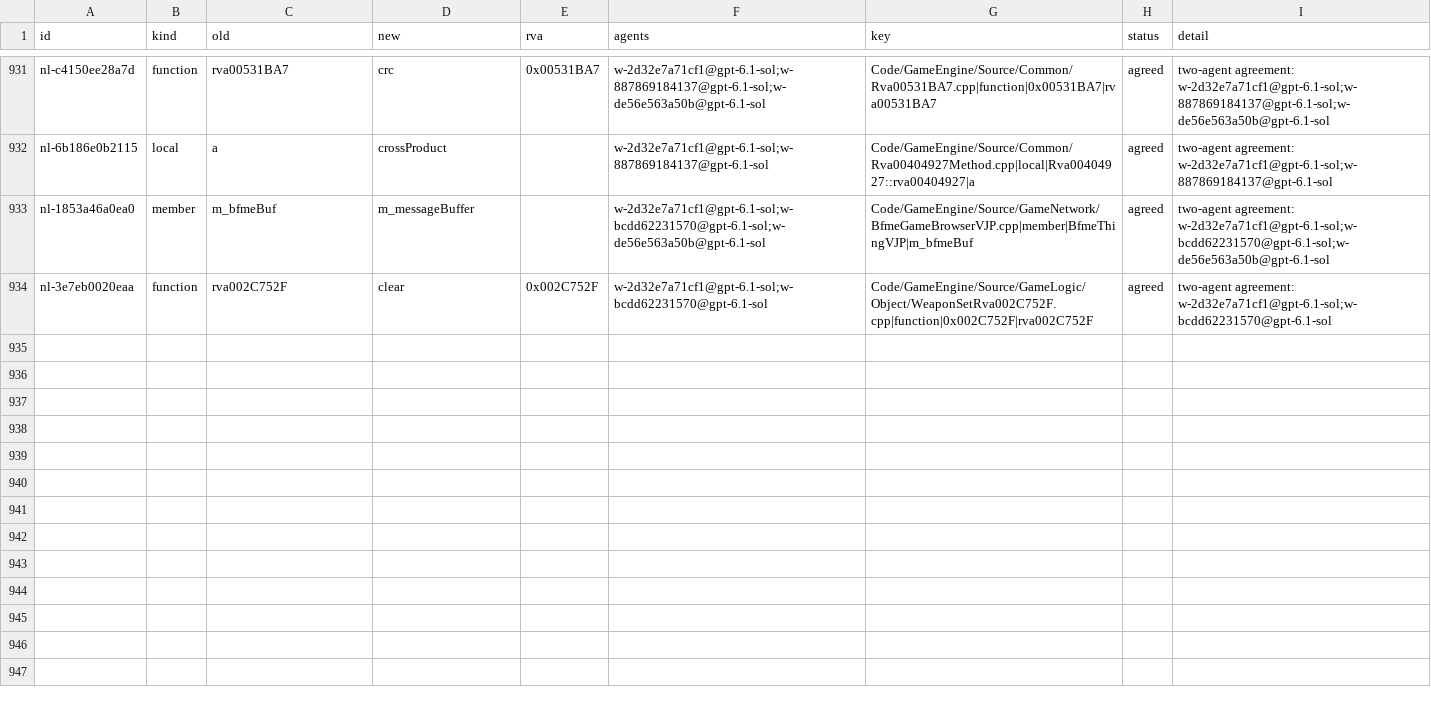
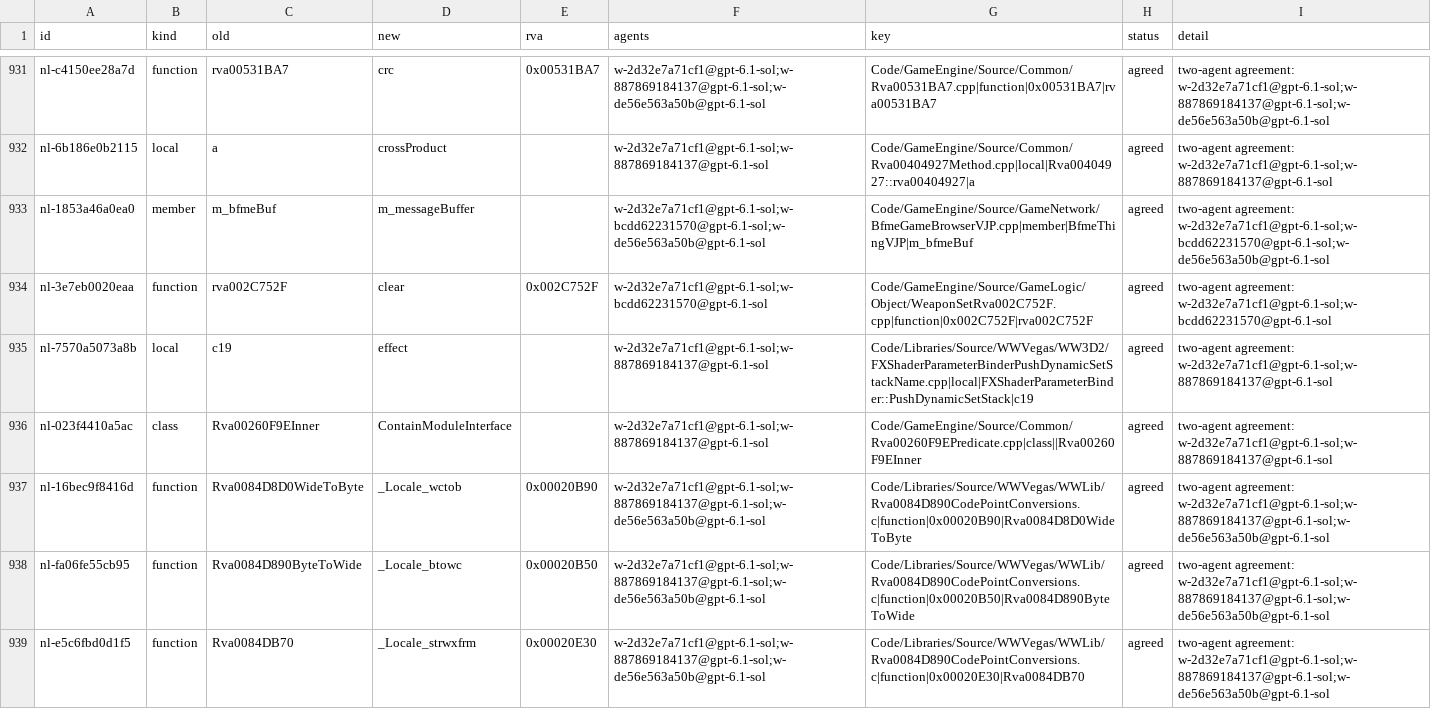
Before and after one commit to Alitryel/Open-BFME-2, a CSV file: reverse/name_agreed.csv, drawn as a sheet; only a part is shown, gaps mark what is left out; the diff names each change by its address in the sheet, - before the commit and + after, or states it on an @@ line.

```diff
--- a/reverse/name_agreed.csv
+++ b/reverse/name_agreed.csv
+row 935: nl-7570a5073a8b | local | c19 | effect |  | w-2d32e7a71cf1@gpt-6.1-sol;w-887869184137@gpt-6.1-sol | Code/Libraries/Source/WWVegas/WW3D2/FXShaderParameterBinderPushDynamicSetStackName.cpp|local|FXShaderParameterBinder::PushDynamicSetStack|c19 | agreed | two-agent agreement: w-2d32e7a71cf1@gpt-6.1-sol;w-887869184137@gpt-6.1-sol
+row 936: nl-023f4410a5ac | class | Rva00260F9EInner | ContainModuleInterface |  | w-2d32e7a71cf1@gpt-6.1-sol;w-887869184137@gpt-6.1-sol | Code/GameEngine/Source/Common/Rva00260F9EPredicate.cpp|class||Rva00260F9EInner | agreed | two-agent agreement: w-2d32e7a71cf1@gpt-6.1-sol;w-887869184137@gpt-6.1-sol
+row 937: nl-16bec9f8416d | function | Rva0084D8D0WideToByte | _Locale_wctob | 0x00020B90 | w-2d32e7a71cf1@gpt-6.1-sol;w-887869184137@gpt-6.1-sol;w-de56e563a50b@gpt-6.1-sol | Code/Libraries/Source/WWVegas/WWLib/Rva0084D890CodePointConversions.c|function|0x00020B90|Rva0084D8D0WideToByte | agreed | two-agent agreement: w-2d32e7a71cf1@gpt-6.1-sol;w-887869184137@gpt-6.1-sol;w-de56e563a50b@gpt-6.1-sol
+row 938: nl-fa06fe55cb95 | function | Rva0084D890ByteToWide | _Locale_btowc | 0x00020B50 | w-2d32e7a71cf1@gpt-6.1-sol;w-887869184137@gpt-6.1-sol;w-de56e563a50b@gpt-6.1-sol | Code/Libraries/Source/WWVegas/WWLib/Rva0084D890CodePointConversions.c|function|0x00020B50|Rva0084D890ByteToWide | agreed | two-agent agreement: w-2d32e7a71cf1@gpt-6.1-sol;w-887869184137@gpt-6.1-sol;w-de56e563a50b@gpt-6.1-sol
+row 939: nl-e5c6fbd0d1f5 | function | Rva0084DB70 | _Locale_strwxfrm | 0x00020E30 | w-2d32e7a71cf1@gpt-6.1-sol;w-887869184137@gpt-6.1-sol;w-de56e563a50b@gpt-6.1-sol | Code/Libraries/Source/WWVegas/WWLib/Rva0084D890CodePointConversions.c|function|0x00020E30|Rva0084DB70 | agreed | two-agent agreement: w-2d32e7a71cf1@gpt-6.1-sol;w-887869184137@gpt-6.1-sol;w-de56e563a50b@gpt-6.1-sol
```
Also changed, not shown: reverse/name_votes.csv.
